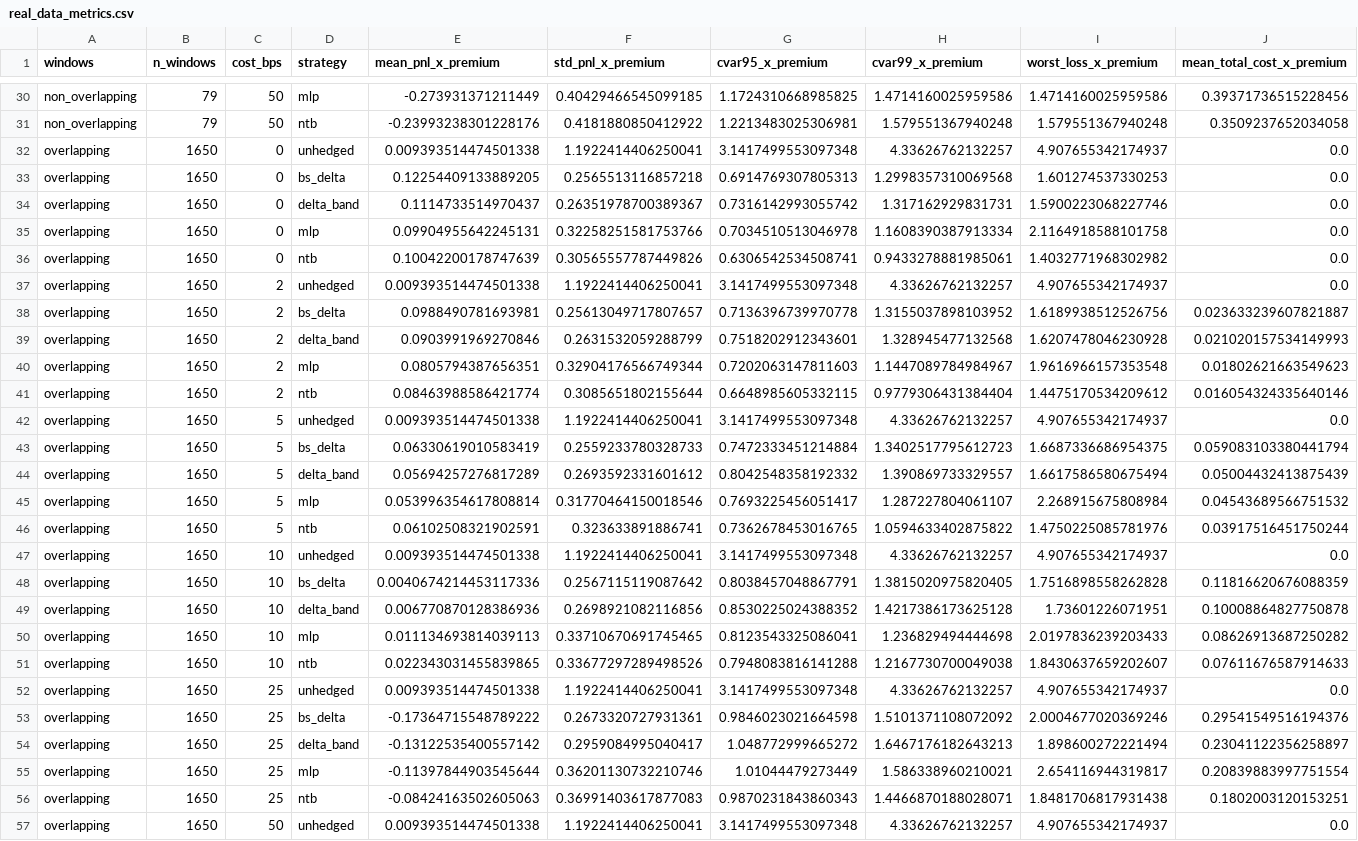
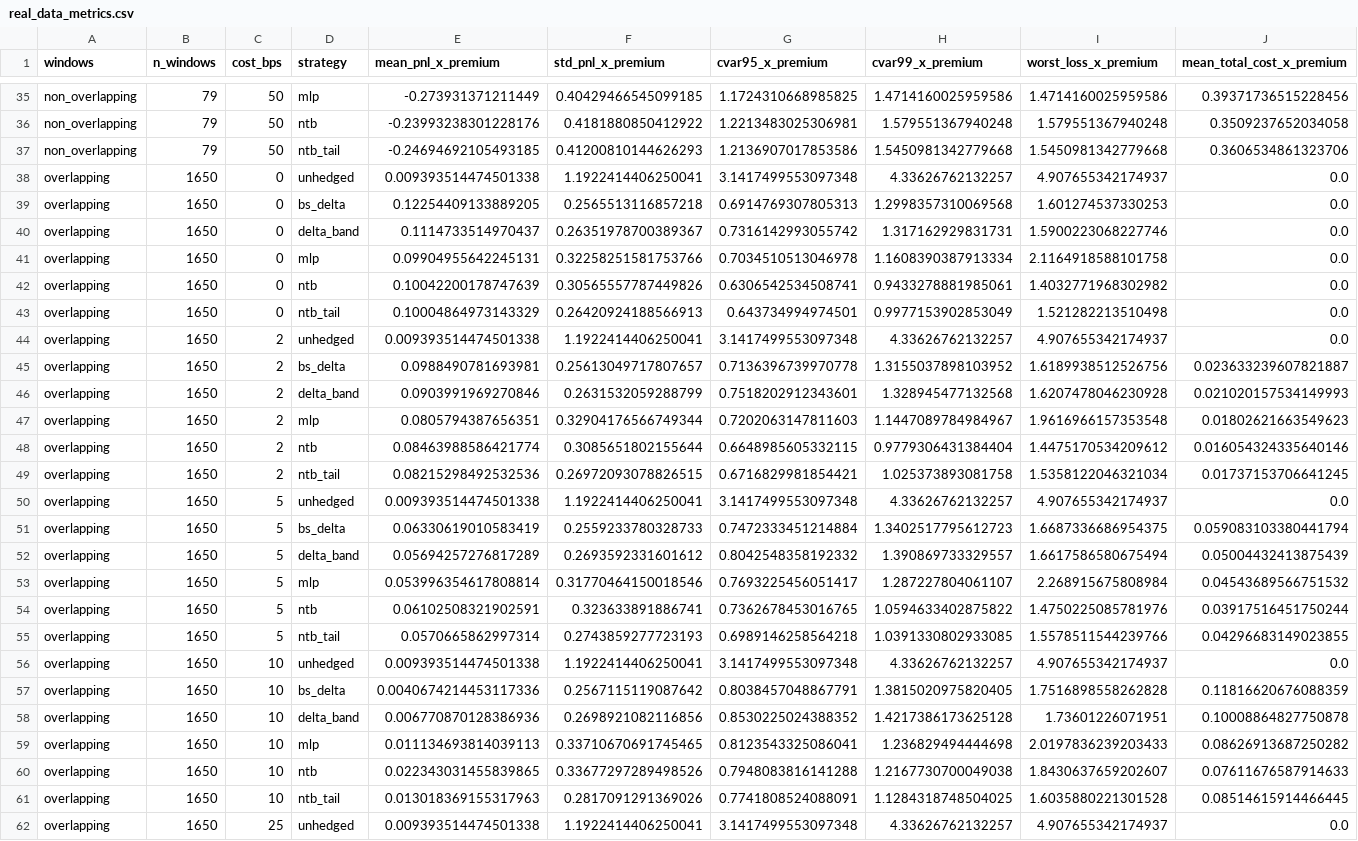
Before and after one commit to suryaansh-jain/deep-hedging-nifty, a CSV file: results/metrics/real_data_metrics.csv, drawn as a sheet; only a part is shown, gaps mark what is left out; the shorter side is filled out with more unchanged rows; rows hold the shown columns only; the diff covers the shown part only; the diff names each change by its address in the sheet, - before the commit and + after, or states it on an @@ line.

```diff
--- a/results/metrics/real_data_metrics.csv
+++ b/results/metrics/real_data_metrics.csv
+row 37: non_overlapping | 79 | 50 | ntb_tail | -0.24694692105493185 | 0.41200810144626293 | 1.2136907017853586 | 1.5450981342779668 | 1.5450981342779668 | 0.3606534861323706
+row 43: overlapping | 1650 | 0 | ntb_tail | 0.10004864973143329 | 0.26420924188566913 | 0.643734994974501 | 0.9977153902853049 | 1.521282213510498 | 0.0
+row 49: overlapping | 1650 | 2 | ntb_tail | 0.08215298492532536 | 0.26972093078826515 | 0.6716829981854421 | 1.025373893081758 | 1.5358122046321034 | 0.01737153706641245
+row 55: overlapping | 1650 | 5 | ntb_tail | 0.0570665862997314 | 0.2743859277723193 | 0.6989146258564218 | 1.0391330802933085 | 1.5578511544239766 | 0.04296683149023855
+row 61: overlapping | 1650 | 10 | ntb_tail | 0.013018369155317963 | 0.2817091291369026 | 0.7741808524088091 | 1.1284318748504025 | 1.6035880221301528 | 0.08514615914466445
```
Also changed, not shown: 7 added rows elsewhere in this file, results/metrics/bootstrap_cvar95_differences.csv, results/metrics/real_data_bootstrap_cvar95_differences.csv, 50 other files.
